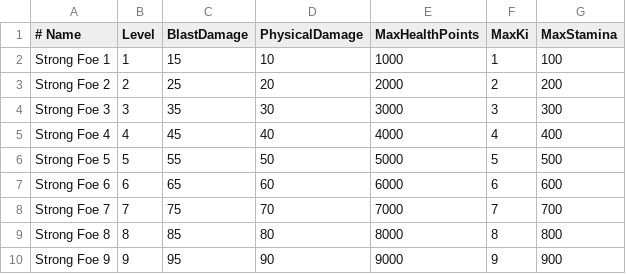
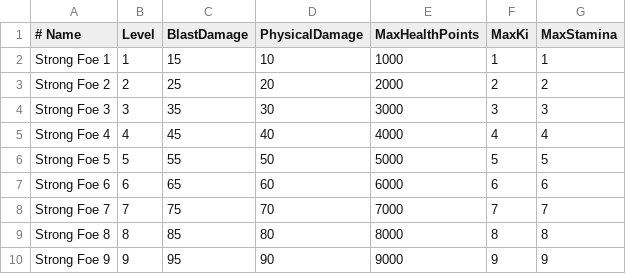
Before and after one commit to RaMin0/DragonBall, a CSV file: Database-Strong-Foes.csv, drawn as a sheet.

```diff
--- a/Database-Strong-Foes.csv
+++ b/Database-Strong-Foes.csv
@@ -1,10 +1,10 @@
 # Name,Level,BlastDamage,PhysicalDamage,MaxHealthPoints,MaxKi,MaxStamina
-Strong Foe 1,1,15,10,1000,1,100
-Strong Foe 2,2,25,20,2000,2,200
-Strong Foe 3,3,35,30,3000,3,300
-Strong Foe 4,4,45,40,4000,4,400
-Strong Foe 5,5,55,50,5000,5,500
-Strong Foe 6,6,65,60,6000,6,600
-Strong Foe 7,7,75,70,7000,7,700
-Strong Foe 8,8,85,80,8000,8,800
-Strong Foe 9,9,95,90,9000,9,900
+Strong Foe 1,1,15,10,1000,1,1
+Strong Foe 2,2,25,20,2000,2,2
+Strong Foe 3,3,35,30,3000,3,3
+Strong Foe 4,4,45,40,4000,4,4
+Strong Foe 5,5,55,50,5000,5,5
+Strong Foe 6,6,65,60,6000,6,6
+Strong Foe 7,7,75,70,7000,7,7
+Strong Foe 8,8,85,80,8000,8,8
+Strong Foe 9,9,95,90,9000,9,9
```
Also changed, not shown: Database-Weak-Foes.csv, 28 other files.
